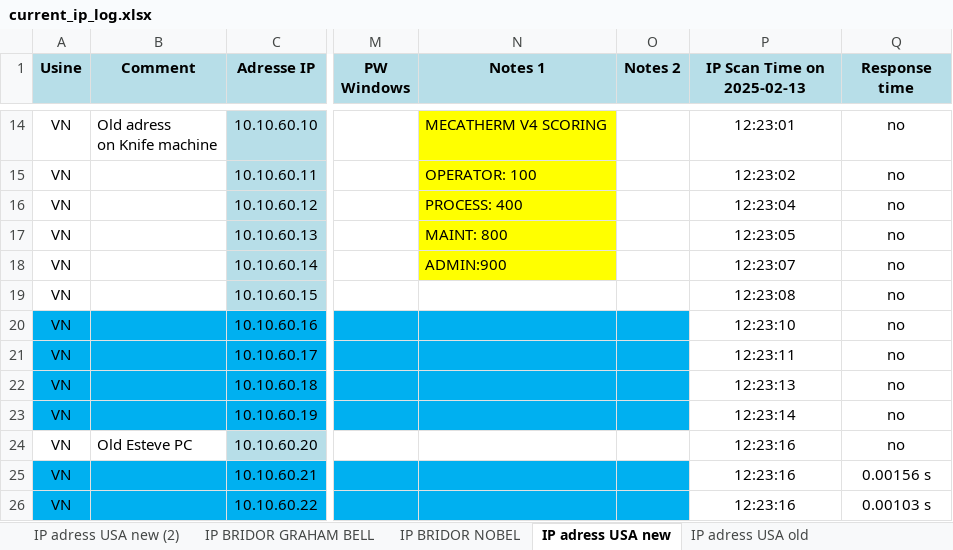
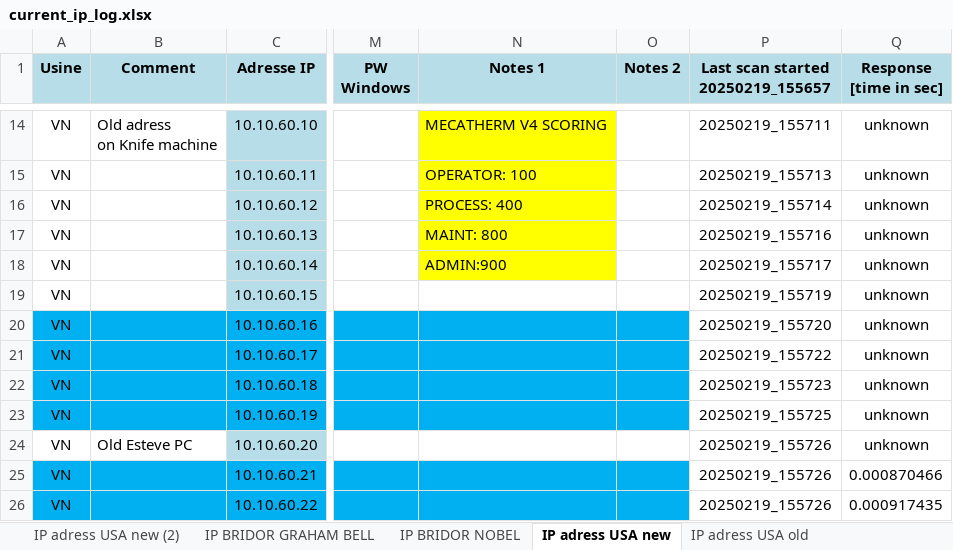
Before and after one commit to ronspider/ip_ping, an Excel workbook: current_ip_log.xlsx, sheet IP adress USA new, drawn as a sheet; only a part is shown, gaps mark what is left out; values as stored, in another font and other column widths than the file's, no borders; the diff covers the shown part only; the diff names each change by its address in the sheet, - before the commit and + after, or states it on an @@ line.

```diff
--- a/current_ip_log.xlsx (sheet IP adress USA new)
+++ b/current_ip_log.xlsx (sheet IP adress USA new)
-P1: IP Scan Time on 2025-02-13
+P1: Last scan started 20250219_155657
-Q1: Response time
+Q1: Response [time in sec]
-P14: 12:23:01
+P14: 20250219_155711
-Q14:Q24 (Response [time in sec]): no
+Q14:Q24 (Response [time in sec]): unknown
-P15: 12:23:02
+P15: 20250219_155713
-P16: 12:23:04
+P16: 20250219_155714
-P17: 12:23:05
+P17: 20250219_155716
-P18: 12:23:07
+P18: 20250219_155717
-P19: 12:23:08
+P19: 20250219_155719
-P20: 12:23:10
+P20: 20250219_155720
-P21: 12:23:11
+P21: 20250219_155722
-P22: 12:23:13
+P22: 20250219_155723
-P23: 12:23:14
+P23: 20250219_155725
-P24:P26: 12:23:16
+P24:P26: 20250219_155726
-Q25 (Response [time in sec]): 0.00156 s
+Q25 (Response [time in sec]): 0.000870466
-Q26 (Response [time in sec]): 0.00103 s
+Q26 (Response [time in sec]): 0.000917435
```
Also changed, not shown: 17 added rows, 17 removed rows, 739 edited cells, cell formats and merged cells elsewhere in this sheet, 6 other files.
